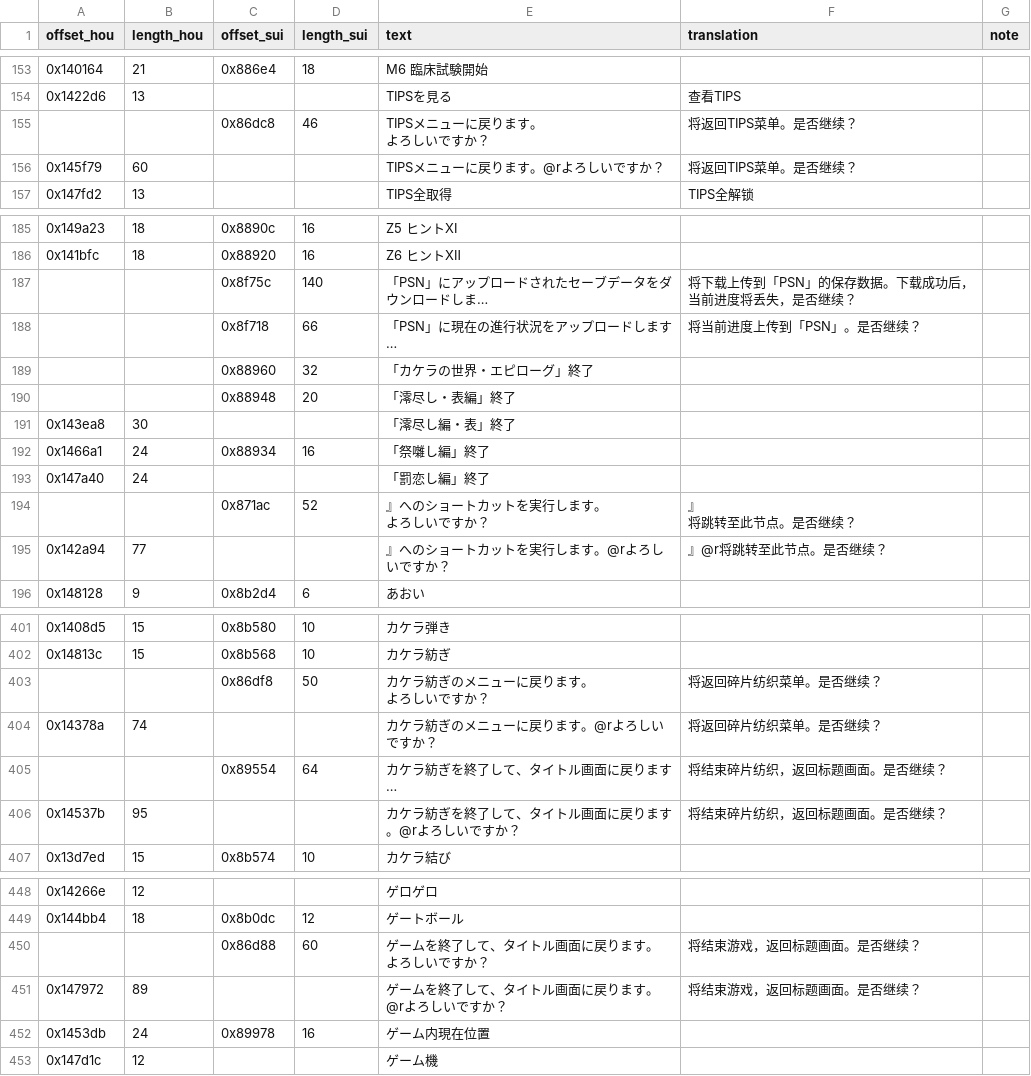
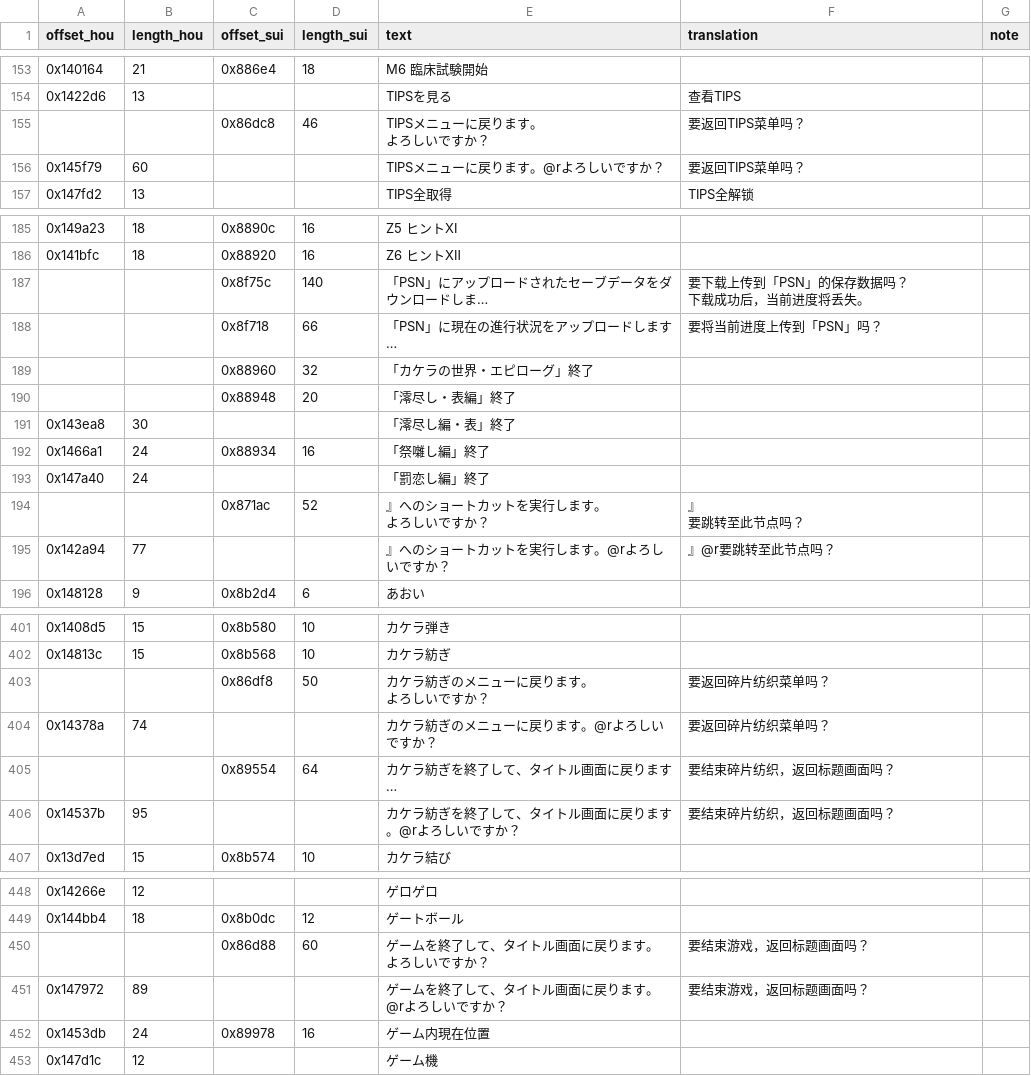
Before and after one commit to nini22P/higurashi-chs, a CSV file: binary.csv, drawn as a sheet; only a part is shown, gaps mark what is left out; long unchanged cells end in …; ↵ is a line break in a cell; the diff covers the shown part only; the diff names each change by its address in the sheet, - before the commit and + after, or states it on an @@ line.

Commit message:
update font and translations in binary.csv

```diff
--- a/binary.csv
+++ b/binary.csv
-F155:F156 (translation): 将返回TIPS菜单。是否继续？
+F155:F156 (translation): 要返回TIPS菜单吗？
-F187 (translation): 将下载上传到「PSN」的保存数据。下载成功后，当前进度将丢失，是否继续？
+F187 (translation): 要下载上传到「PSN」的保存数据吗？ ↵ 下载成功后，当前进度将丢失。
-F188 (translation): 将当前进度上传到「PSN」。是否继续？
+F188 (translation): 要将当前进度上传到「PSN」吗？
-F194 (translation): 』 ↵ 将跳转至此节点。是否继续？
+F194 (translation): 』 ↵ 要跳转至此节点吗？
-F195 (translation): 』@r将跳转至此节点。是否继续？
+F195 (translation): 』@r要跳转至此节点吗？
-F403:F404 (translation): 将返回碎片纺织菜单。是否继续？
+F403:F404 (translation): 要返回碎片纺织菜单吗？
-F405:F406 (translation): 将结束碎片纺织，返回标题画面。是否继续？
+F405:F406 (translation): 要结束碎片纺织，返回标题画面吗？
-F450:F451 (translation): 将结束游戏，返回标题画面。是否继续？
+F450:F451 (translation): 要结束游戏，返回标题画面吗？
```
Also changed, not shown: 14 edited cells elsewhere in this file, 2 other files.
